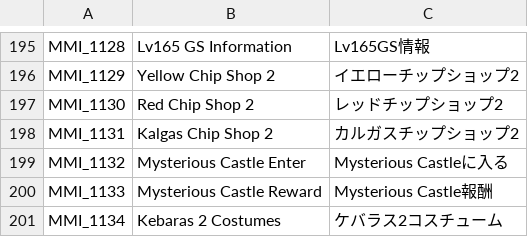
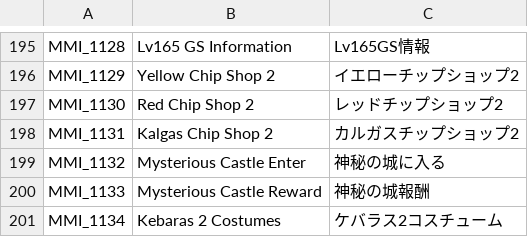
Before and after one commit to rica-augur/Flyff-Universe-Translations, a CSV file: Japanese/MoverMenus.csv, drawn as a sheet; only a part is shown, gaps mark what is left out.

```diff
--- a/Japanese/MoverMenus.csv
+++ b/Japanese/MoverMenus.csv
@@ -198,4 +198,4 @@ MMI_1130,Red Chip Shop 2,レッドチップショップ2
 MMI_1131,Kalgas Chip Shop 2,カルガスチップショップ2
-MMI_1132,Mysterious Castle Enter,Mysterious Castleに入る
-MMI_1133,Mysterious Castle Reward,Mysterious Castle報酬
+MMI_1132,Mysterious Castle Enter,神秘の城に入る
+MMI_1133,Mysterious Castle Reward,神秘の城報酬
 MMI_1134,Kebaras 2 Costumes,ケバラス2コスチューム
```
Also changed, not shown: Japanese/Map.csv, Japanese/TextClient.csv, 3 other files.
